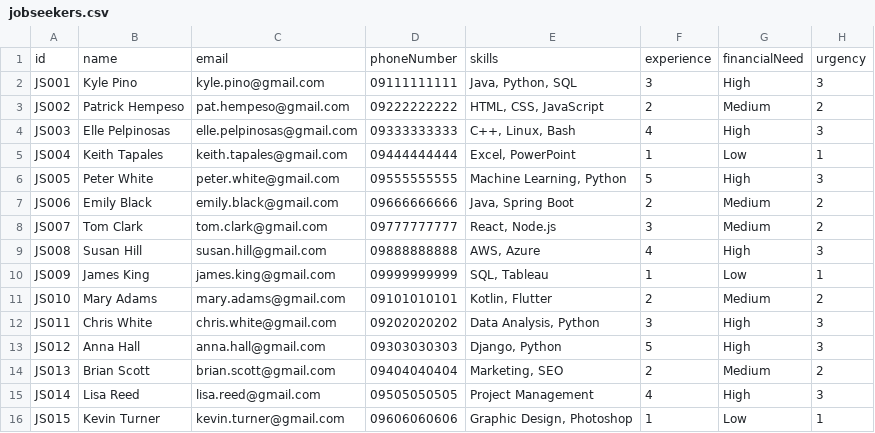
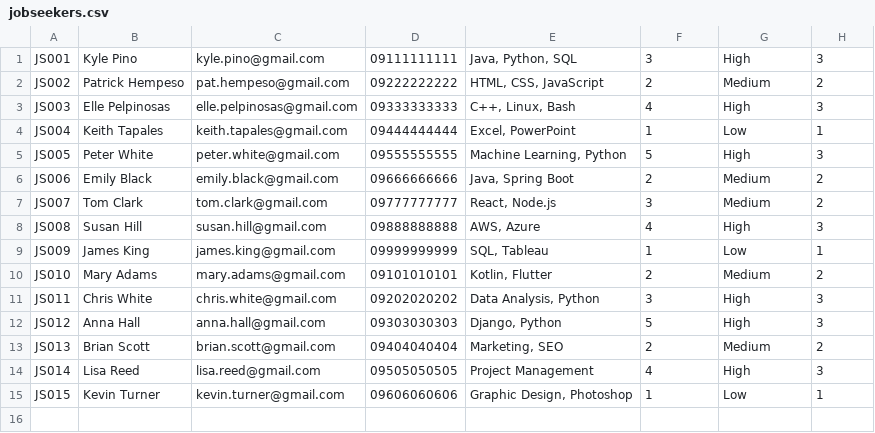
Before and after one commit to KyleVincentPino/MyResources, a CSV file: JobSeekerApp/CSV/jobseekers.csv, drawn as a sheet.

Commit message:
Update jobseekers.csv

```diff
--- a/JobSeekerApp/CSV/jobseekers.csv
+++ b/JobSeekerApp/CSV/jobseekers.csv
@@ -1,2 +1 @@
-id,name,email,phoneNumber,skills,experience,financialNeed,urgency
 JS001,Kyle Pino,kyle.pino@gmail.com,09111111111,"Java, Python, SQL",3,High,3
```
